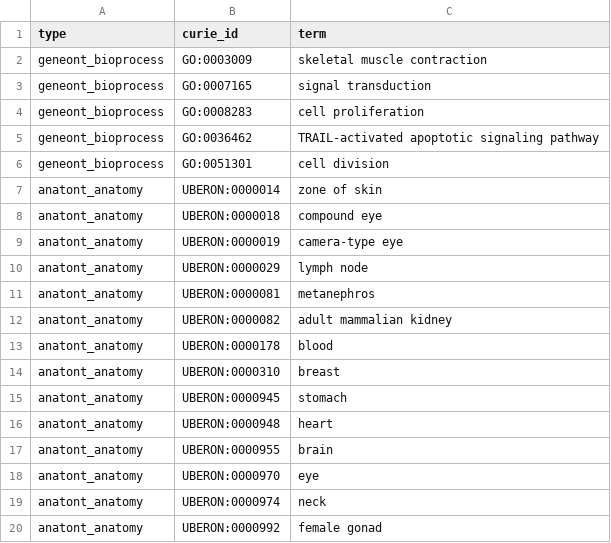
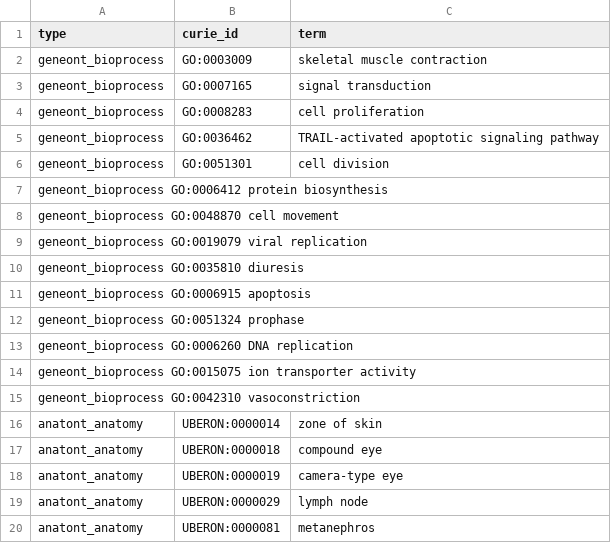
Before and after one commit to RTXteam/RTX, a TSV file: data/q2/cop_data.tsv, drawn as a sheet; only a part is shown; the shorter side is filled out with more unchanged rows; the diff names each change by its address in the sheet, - before the commit and + after, or states it on an @@ line.

Commit message:
added pathway target GO terms
was not able to find Second Messenger Systems, Brain Chemistry, Biocatalysis, Hepatobiliary Elimination, Cell Physiological Phenomena, "Transcription Initiation, Genetic", "Transcription, Genetic", Energy Metabolism, MAP Kinase Signaling System, or "Protein Processing, Post-Translational" listed exactly as written. Perhaps there are synonyms that I might search for instead?

```diff
--- a/data/q2/cop_data.tsv
+++ b/data/q2/cop_data.tsv
+row 7: geneont_bioprocess GO:0006412 protein biosynthesis
+row 8: geneont_bioprocess GO:0048870 cell movement
+row 9: geneont_bioprocess GO:0019079 viral replication
+row 10: geneont_bioprocess GO:0035810 diuresis
+row 11: geneont_bioprocess GO:0006915 apoptosis
+row 12: geneont_bioprocess GO:0051324 prophase
+row 13: geneont_bioprocess GO:0006260 DNA replication
+row 14: geneont_bioprocess GO:0015075 ion transporter activity
+row 15: geneont_bioprocess GO:0042310 vasoconstriction
```
